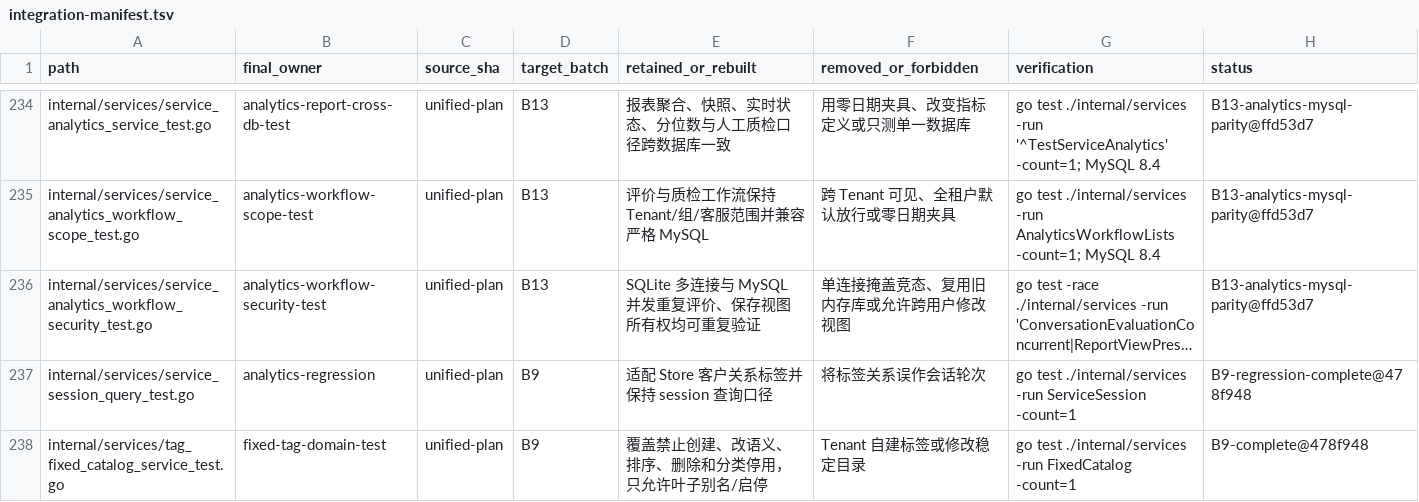
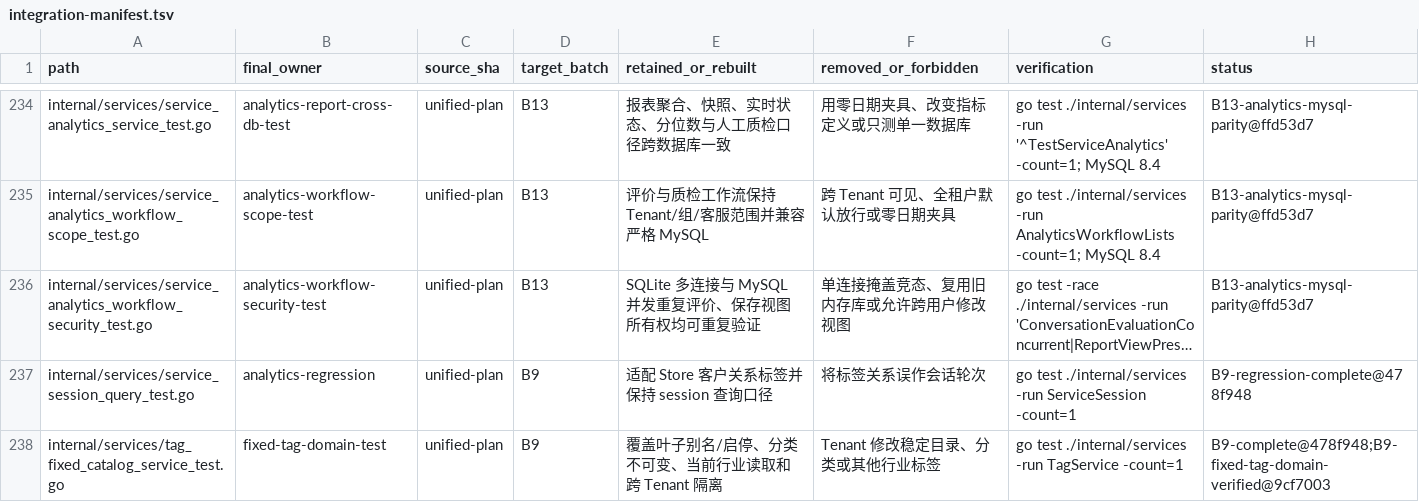
Before and after one commit to 520skyincloud/agentdesk, a TSV file: docs/development/integration-manifest.tsv, drawn as a sheet; only a part is shown, gaps mark what is left out; long unchanged cells end in …; the diff covers the shown part only; the diff names each change by its address in the sheet, - before the commit and + after, or states it on an @@ line.

```diff
--- a/docs/development/integration-manifest.tsv
+++ b/docs/development/integration-manifest.tsv
-E238 (retained_or_rebuilt): 覆盖禁止创建、改语义、排序、删除和分类停用，只允许叶子别名/启停
+E238 (retained_or_rebuilt): 覆盖叶子别名/启停、分类不可变、当前行业读取和跨 Tenant 隔离
-F238 (removed_or_forbidden): Tenant 自建标签或修改稳定目录
+F238 (removed_or_forbidden): Tenant 修改稳定目录、分类或其他行业标签
-G238 (verification): …./internal/services -run FixedCatalog -count=1
+G238 (verification): …./internal/services -run TagService -count=1
-H238 (status): B9-complete@478f948
+H238 (status): B9-complete@478f948;B9-fixed-tag-domain-verified@9cf7003
```
Also changed, not shown: 1 added row and 46 edited cells elsewhere in this file, 2 other files.
